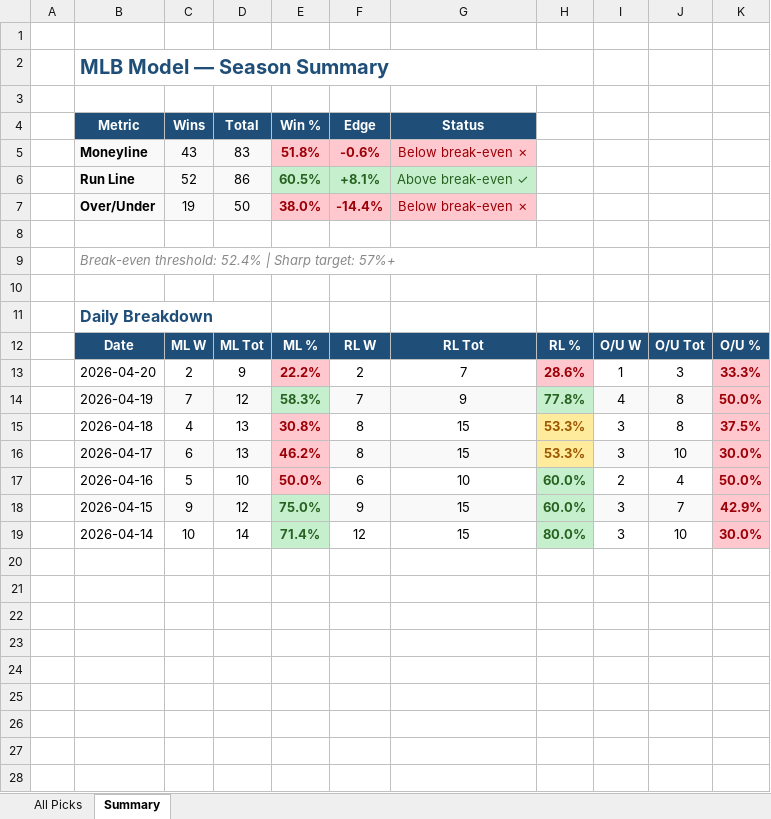
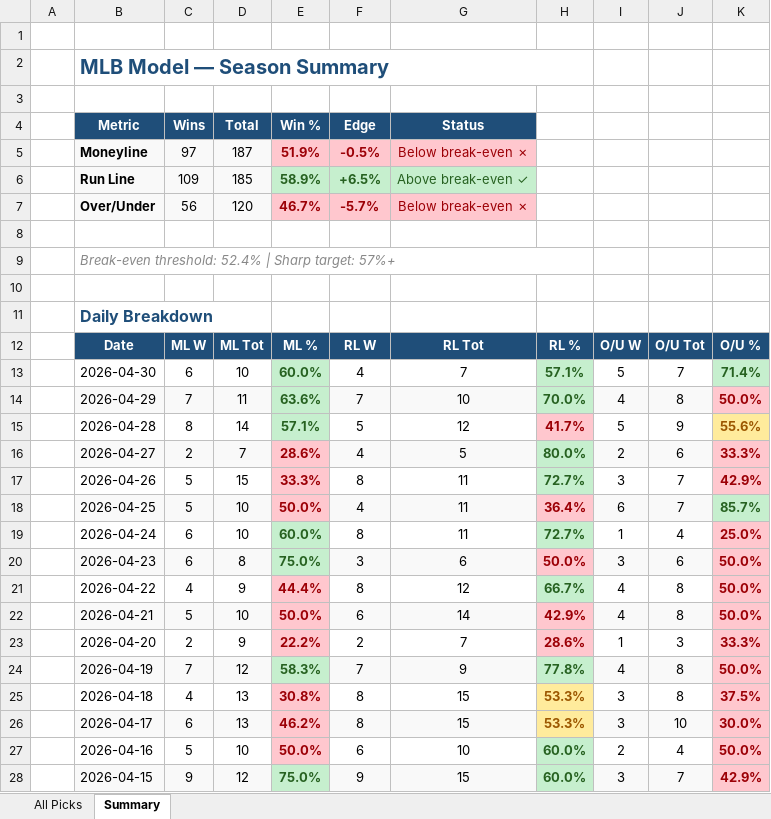
Before and after one commit to leod306/mlb-model, an Excel workbook: reports/picks_tracker.xlsx, sheet Summary, drawn as a sheet; only a part is shown; the shorter side is filled out with more unchanged rows; values as stored, in another font and other column widths than the file's, no borders; the diff names each change by its address in the sheet, - before the commit and + after, or states it on an @@ line.

```diff
--- a/reports/picks_tracker.xlsx (sheet Summary)
+++ b/reports/picks_tracker.xlsx (sheet Summary)
-C5 (Wins): 43
+C5 (Wins): 97
-D5 (Total): 83
+D5 (Total): 187
-E5 (Win %): 51.8%
+E5 (Win %): 51.9%
-F5 (Edge): -0.6%
+F5 (Edge): -0.5%
-C6 (Wins): 52
+C6 (Wins): 109
-D6 (Total): 86
+D6 (Total): 185
-E6 (Win %): 60.5%
+E6 (Win %): 58.9%
-F6 (Edge): +8.1%
+F6 (Edge): +6.5%
-C7 (Wins): 19
+C7 (Wins): 56
-D7 (Total): 50
+D7 (Total): 120
-E7 (Win %): 38.0%
+E7 (Win %): 46.7%
-F7 (Edge): -14.4%
+F7 (Edge): -5.7%
+row 13:  | 2026-04-30 | 6 | 10 | 60.0% | 4 | 7 | 57.1% | 5 | 7 | 71.4%
+row 14:  | 2026-04-29 | 7 | 11 | 63.6% | 7 | 10 | 70.0% | 4 | 8 | 50.0%
+row 15:  | 2026-04-28 | 8 | 14 | 57.1% | 5 | 12 | 41.7% | 5 | 9 | 55.6%
+row 16:  | 2026-04-27 | 2 | 7 | 28.6% | 4 | 5 | 80.0% | 2 | 6 | 33.3%
+row 17:  | 2026-04-26 | 5 | 15 | 33.3% | 8 | 11 | 72.7% | 3 | 7 | 42.9%
+row 18:  | 2026-04-25 | 5 | 10 | 50.0% | 4 | 11 | 36.4% | 6 | 7 | 85.7%
+row 19:  | 2026-04-24 | 6 | 10 | 60.0% | 8 | 11 | 72.7% | 1 | 4 | 25.0%
+row 20:  | 2026-04-23 | 6 | 8 | 75.0% | 3 | 6 | 50.0% | 3 | 6 | 50.0%
+row 21:  | 2026-04-22 | 4 | 9 | 44.4% | 8 | 12 | 66.7% | 4 | 8 | 50.0%
+row 22:  | 2026-04-21 | 5 | 10 | 50.0% | 6 | 14 | 42.9% | 4 | 8 | 50.0%
```
Also changed, not shown: sheet All Picks, 12 other files.
